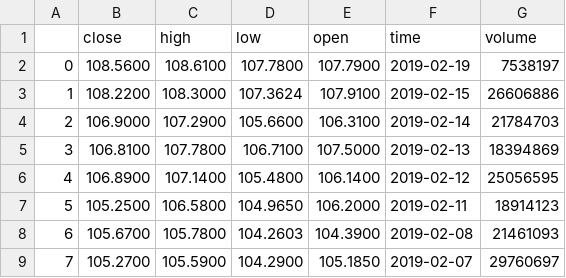
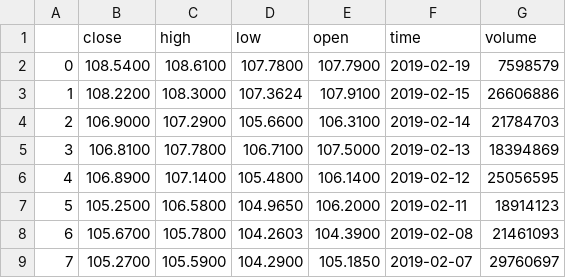
Before and after one commit to hiepnguyen034/robo-stock, a CSV file: data/MSFT.csv (was data/result.csv), drawn as a sheet; only a part is shown.

```diff
--- a/data/result.csv
+++ b/data/MSFT.csv
@@ -1,3 +1,3 @@
 ,close,high,low,open,time,volume
-0,108.5600,108.6100,107.7800,107.7900,2019-02-19,7538197
+0,108.5400,108.6100,107.7800,107.7900,2019-02-19,7598579
 1,108.2200,108.3000,107.3624,107.9100,2019-02-15,26606886
```
Also changed, not shown: 2 other files.
